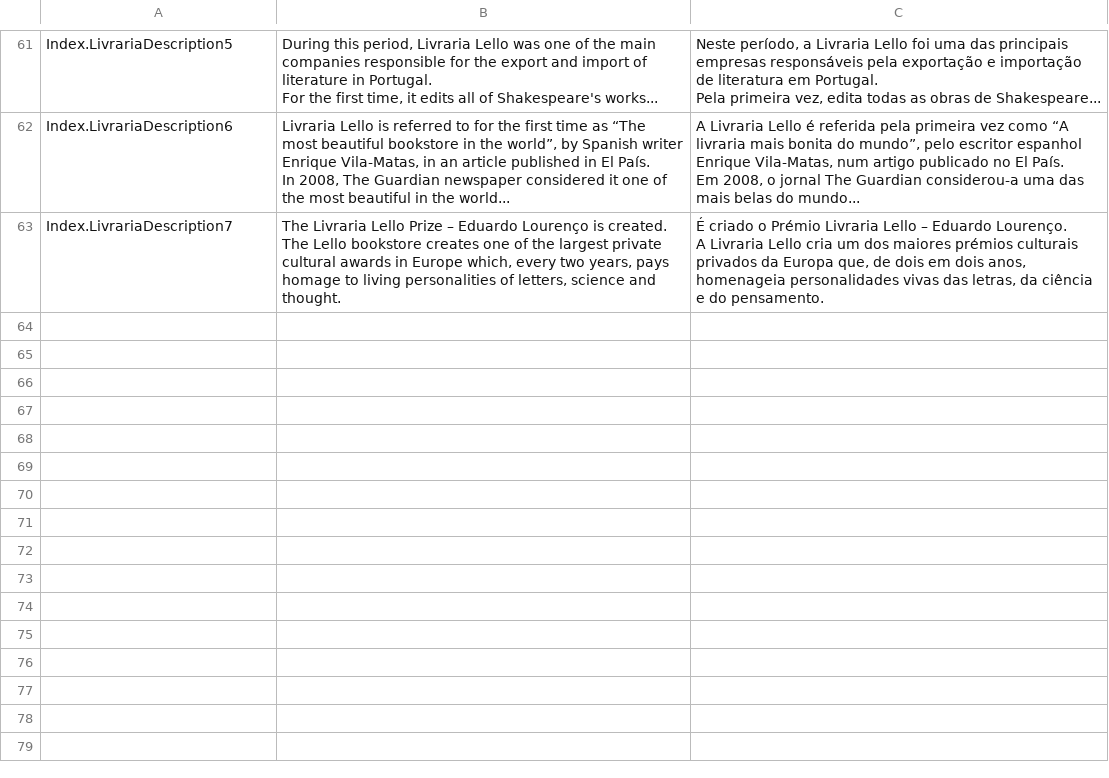
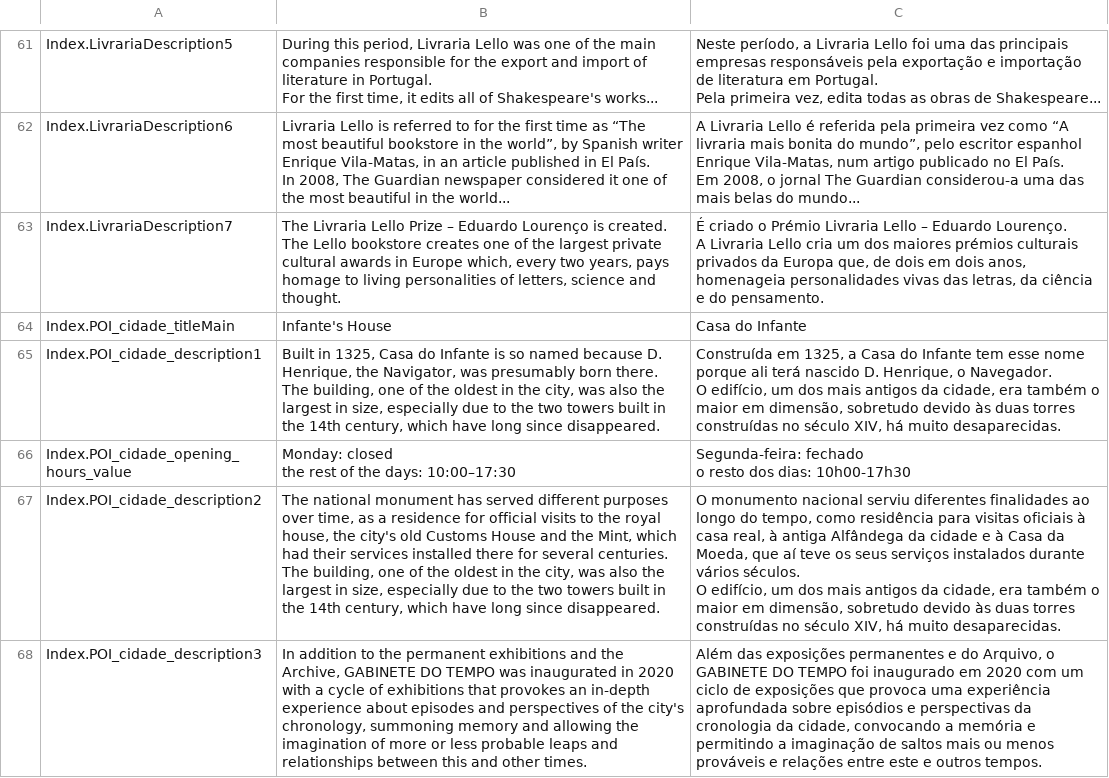
Before and after one commit to MiguelTomaz/tese, a CSV file: Assets/SimpleLocalization/Resources/Localization/Index.csv, drawn as a sheet; only a part is shown, gaps mark what is left out; ↵ is a line break in a cell; the diff names each change by its address in the sheet, - before the commit and + after, or states it on an @@ line.

Commit message:
[Resources][ADD][Add resources cidade POI]

```diff
--- a/Assets/SimpleLocalization/Resources/Localization/Index.csv
+++ b/Assets/SimpleLocalization/Resources/Localization/Index.csv
+row 64: Index.POI_cidade_titleMain | Infante's House | Casa do Infante
+row 65: Index.POI_cidade_description1 | Built in 1325, Casa do Infante is so named because D. Henrique, the Navigator, was presumably born there. ↵ The building, one of the oldest in the city, was also the largest in size, especially due to the two towers built in the 14th century, which have long since disappeared. | Construída em 1325, a Casa do Infante tem esse nome porque ali terá nascido D. Henrique, o Navegador. ↵ O edifício, um dos mais antigos da cidade, era também o maior em dimensão, sobretudo devido às duas torres construídas no século XIV, há muito desaparecidas.
+row 66: Index.POI_cidade_opening_hours_value | Monday: closed ↵ the rest of the days: 10:00–17:30 | Segunda-feira: fechado ↵ o resto dos dias: 10h00-17h30
+row 67: Index.POI_cidade_description2 | The national monument has served different purposes over time, as a residence for official visits to the royal house, the city's old Customs House and the Mint, which had their services installed there for several centuries. ↵ The building, one of the oldest in the city, was also the largest in size, especially due to the two towers built in the 14th century, which have long since disappeared. | O monumento nacional serviu diferentes finalidades ao longo do tempo, como residência para visitas oficiais à casa real, à antiga Alfândega da cidade e à Casa da Moeda, que aí teve os seus serviços instalados durante vários séculos. ↵ O edifício, um dos mais antigos da cidade, era também o maior em dimensão, sobretudo devido às duas torres construídas no século XIV, há muito desaparecidas.
+row 68: Index.POI_cidade_description3 | In addition to the permanent exhibitions and the Archive, GABINETE DO TEMPO was inaugurated in 2020 with a cycle of exhibitions that provokes an in-depth experience about episodes and perspectives of the city's chronology, summoning memory and allowing the imagination of more or less probable leaps and relationships between this and other times. | Além das exposições permanentes e do Arquivo, o GABINETE DO TEMPO foi inaugurado em 2020 com um ciclo de exposições que provoca uma experiência aprofundada sobre episódios e perspectivas da cronologia da cidade, convocando a memória e permitindo a imaginação de saltos mais ou menos prováveis e relações entre este e outros tempos.
```
Also changed, not shown: 1 other file.
